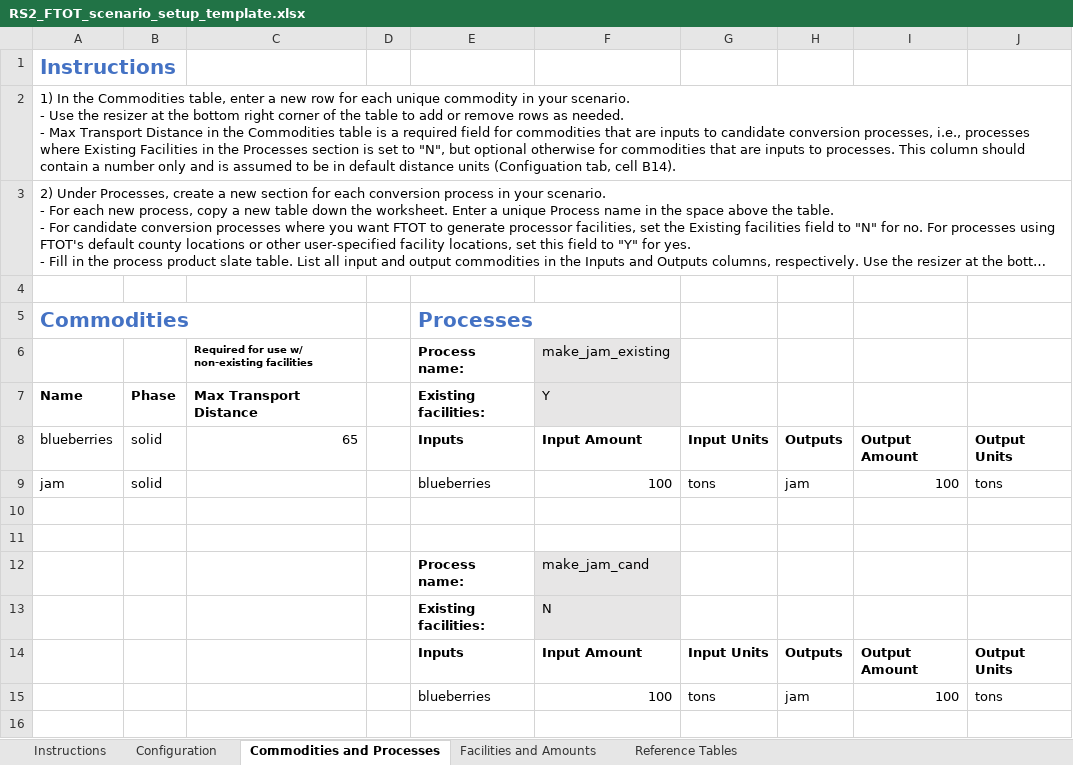
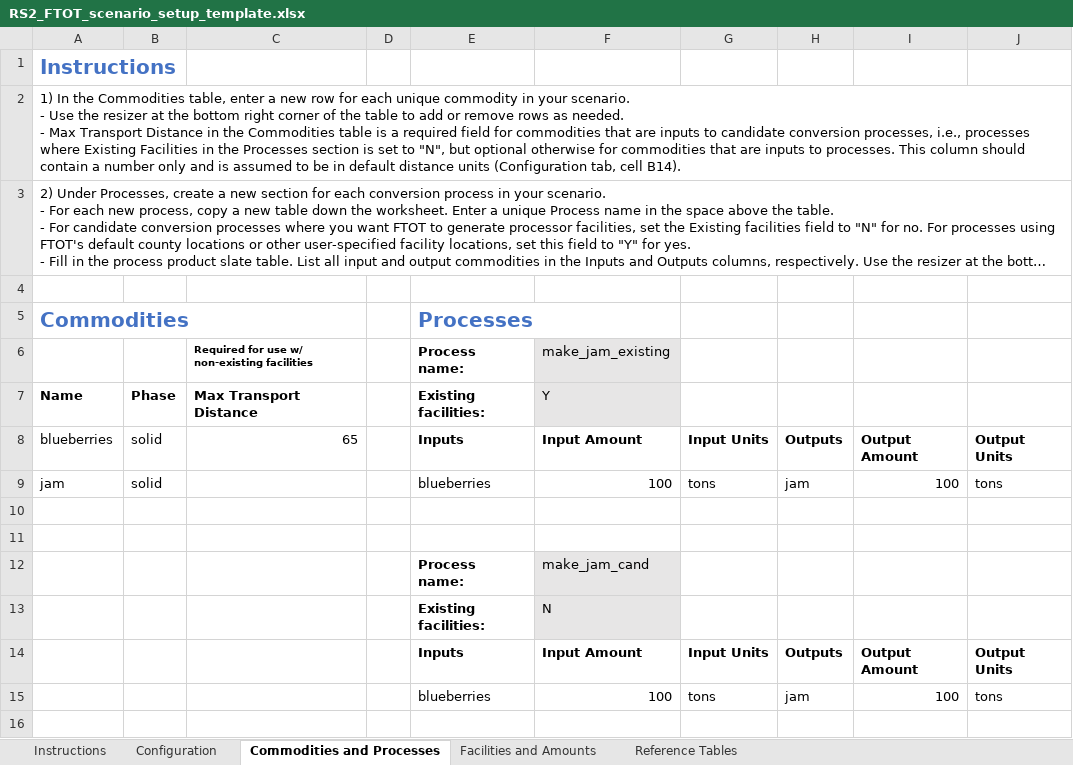
Before and after one commit to VolpeUSDOT/FTOT-Public, an Excel workbook: program/tools/FTOT_scenario_setup_template_examples/RS2_FTOT_scenario_setup_template.xlsx, sheet Commodities and Processes, drawn as a sheet; only a part is shown; long unchanged cells end in …; values as stored, in another font and other column widths than the file's, no borders; table styles not drawn; the diff names each change by its address in the sheet, - before the commit and + after, or states it on an @@ line.

```diff
--- a/program/tools/FTOT_scenario_setup_template_examples/RS2_FTOT_scenario_setup_template.xlsx (sheet Commodities and Processes)
+++ b/program/tools/FTOT_scenario_setup_template_examples/RS2_FTOT_scenario_setup_template.xlsx (sheet Commodities and Processes)
-A2: …distance units (Configuation tab, cell…
+A2: …distance units (Configuration tab, cell…
```
Also changed, not shown: sheet Facilities and Amounts, sheet Instructions, sheet Configuration, program/tools/FTOT_scenario_setup_template.xlsx, program/tools/FTOT_scenario_setup_template_examples/QS1_FTOT_scenario_setup_template.xlsx, 21 other files.
